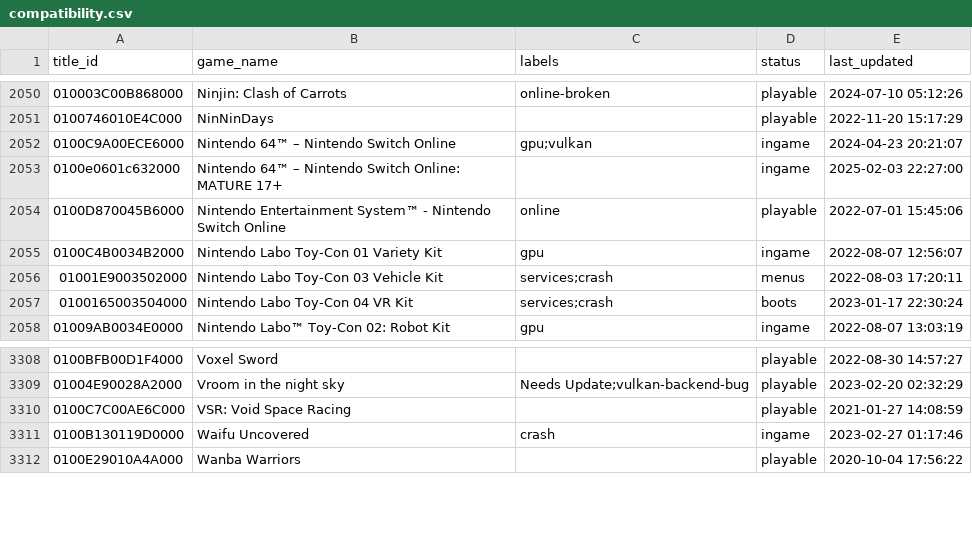
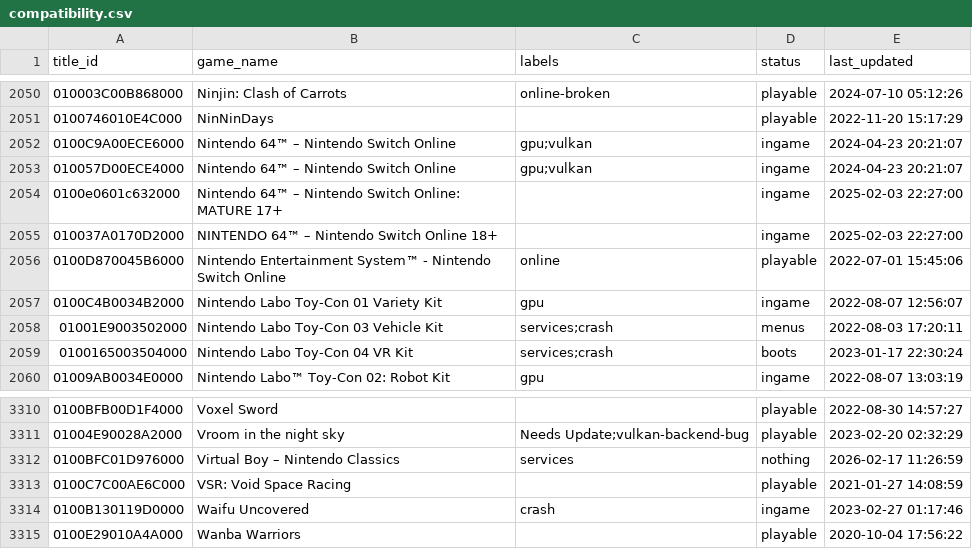
Before and after one commit to GRID0-net/GRID0-ryujinx, a CSV file: docs/compatibility.csv, drawn as a sheet; only a part is shown, gaps mark what is left out.

Commit message:
compatiblity/2026-02-17 (ryubing/ryujinx!263)
See merge request ryubing/ryujinx!263

```diff
--- a/docs/compatibility.csv
+++ b/docs/compatibility.csv
@@ -2052,3 +2052,5 @@
 0100C9A00ECE6000,"Nintendo 64™ – Nintendo Switch Online",gpu;vulkan,ingame,2024-04-23 20:21:07
+010057D00ECE4000,"Nintendo 64™ – Nintendo Switch Online",gpu;vulkan,ingame,2024-04-23 20:21:07
 0100e0601c632000,"Nintendo 64™ – Nintendo Switch Online: MATURE 17+",,ingame,2025-02-03 22:27:00
+010037A0170D2000,"NINTENDO 64™ – Nintendo Switch Online 18+",,ingame,2025-02-03 22:27:00
 0100D870045B6000,"Nintendo Entertainment System™ - Nintendo Switch Online",online,playable,2022-07-01 15:45:06
@@ -3309,2 +3311,3 @@
 01004E90028A2000,"Vroom in the night sky",Needs Update;vulkan-backend-bug,playable,2023-02-20 02:32:29
+0100BFC01D976000,"Virtual Boy – Nintendo Classics",services,nothing,2026-02-17 11:26:59
 0100C7C00AE6C000,"VSR: Void Space Racing",,playable,2021-01-27 14:08:59
```
